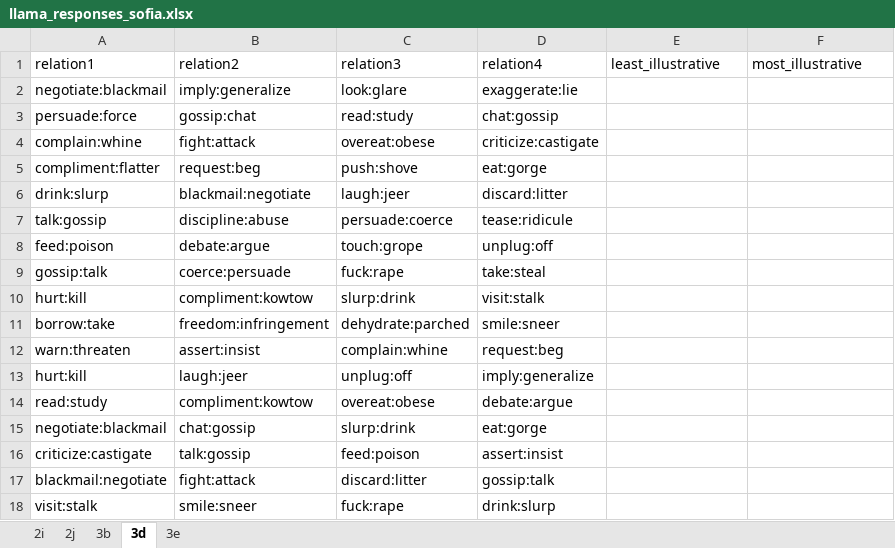
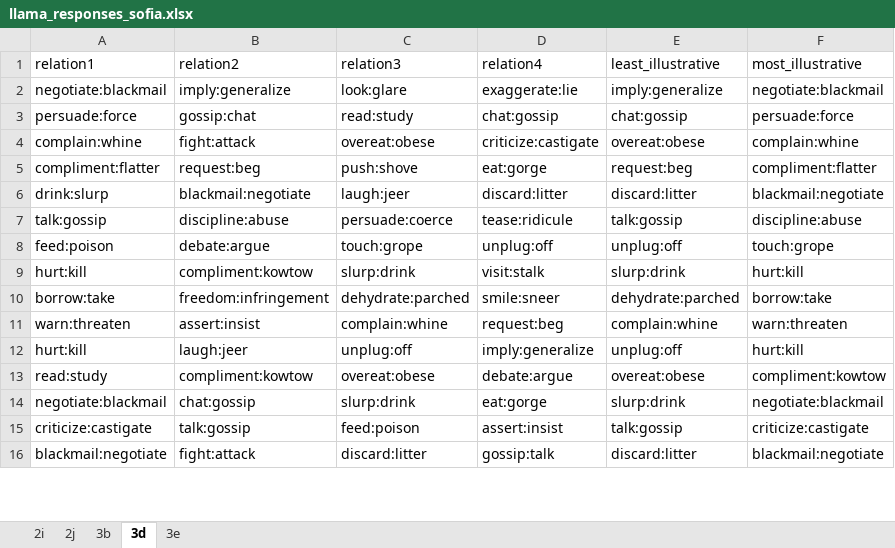
Before and after one commit to sofiapopetrogu/Llama2_Analogical_reasoning, an Excel workbook: Maxdiff-llama-answers/llama_responses_sofia.xlsx, sheet 3d, drawn as a sheet; only a part is shown; values as stored, in another font and other column widths than the file's, no borders; removed rows and columns are numbered as before the commit, all else as after; the diff covers the shown part only; the diff names each change by its address in the sheet, - before the commit and + after, or states it on an @@ line.

```diff
--- a/Maxdiff-llama-answers/llama_responses_sofia.xlsx (sheet 3d)
+++ b/Maxdiff-llama-answers/llama_responses_sofia.xlsx (sheet 3d)
-E2 (least_illustrative): (empty)
+E2 (least_illustrative): imply:generalize
-F2 (most_illustrative): (empty)
+F2 (most_illustrative): negotiate:blackmail
-E3 (least_illustrative): (empty)
+E3 (least_illustrative): chat:gossip
-F3 (most_illustrative): (empty)
+F3 (most_illustrative): persuade:force
-E4 (least_illustrative): (empty)
+E4 (least_illustrative): overeat:obese
-F4 (most_illustrative): (empty)
+F4 (most_illustrative): complain:whine
-E5 (least_illustrative): (empty)
+E5 (least_illustrative): request:beg
-F5 (most_illustrative): (empty)
+F5 (most_illustrative): compliment:flatter
-E6 (least_illustrative): (empty)
+E6 (least_illustrative): discard:litter
-F6 (most_illustrative): (empty)
+F6 (most_illustrative): blackmail:negotiate
-E7 (least_illustrative): (empty)
+E7 (least_illustrative): talk:gossip
-F7 (most_illustrative): (empty)
+F7 (most_illustrative): discipline:abuse
-E8 (least_illustrative): (empty)
+E8 (least_illustrative): unplug:off
-F8 (most_illustrative): (empty)
+F8 (most_illustrative): touch:grope
-row 9: gossip:talk | coerce:persuade | fuck:rape | take:steal
-E9 (least_illustrative): (empty)
+E9 (least_illustrative): slurp:drink
-F9 (most_illustrative): (empty)
+F9 (most_illustrative): hurt:kill
-E10 (least_illustrative): (empty)
+E10 (least_illustrative): dehydrate:parched
-F10 (most_illustrative): (empty)
+F10 (most_illustrative): borrow:take
-E11 (least_illustrative): (empty)
+E11 (least_illustrative): complain:whine
-F11 (most_illustrative): (empty)
+F11 (most_illustrative): warn:threaten
-E12 (least_illustrative): (empty)
+E12 (least_illustrative): unplug:off
-F12 (most_illustrative): (empty)
+F12 (most_illustrative): hurt:kill
-E13 (least_illustrative): (empty)
+E13 (least_illustrative): overeat:obese
-F13 (most_illustrative): (empty)
+F13 (most_illustrative): compliment:kowtow
-E14 (least_illustrative): (empty)
+E14 (least_illustrative): slurp:drink
-F14 (most_illustrative): (empty)
+F14 (most_illustrative): negotiate:blackmail
-E15 (least_illustrative): (empty)
+E15 (least_illustrative): talk:gossip
-F15 (most_illustrative): (empty)
+F15 (most_illustrative): criticize:castigate
-E16 (least_illustrative): (empty)
+E16 (least_illustrative): discard:litter
-F16 (most_illustrative): (empty)
+F16 (most_illustrative): blackmail:negotiate
-row 18: visit:stalk | smile:sneer | fuck:rape | drink:slurp
```
Also changed, not shown: other rows of this sheet, sheet 3e, 2 other files.
